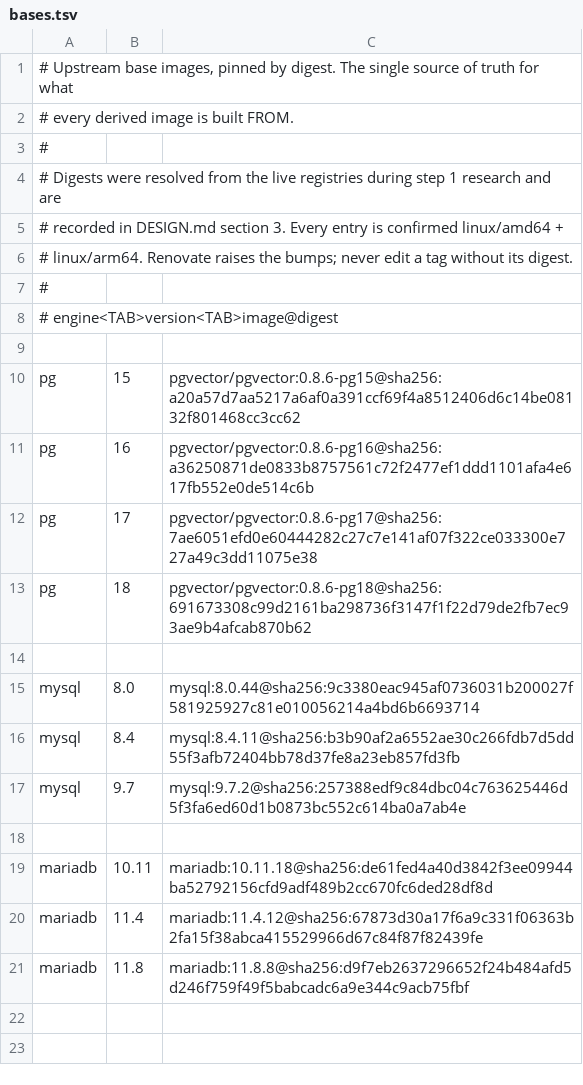
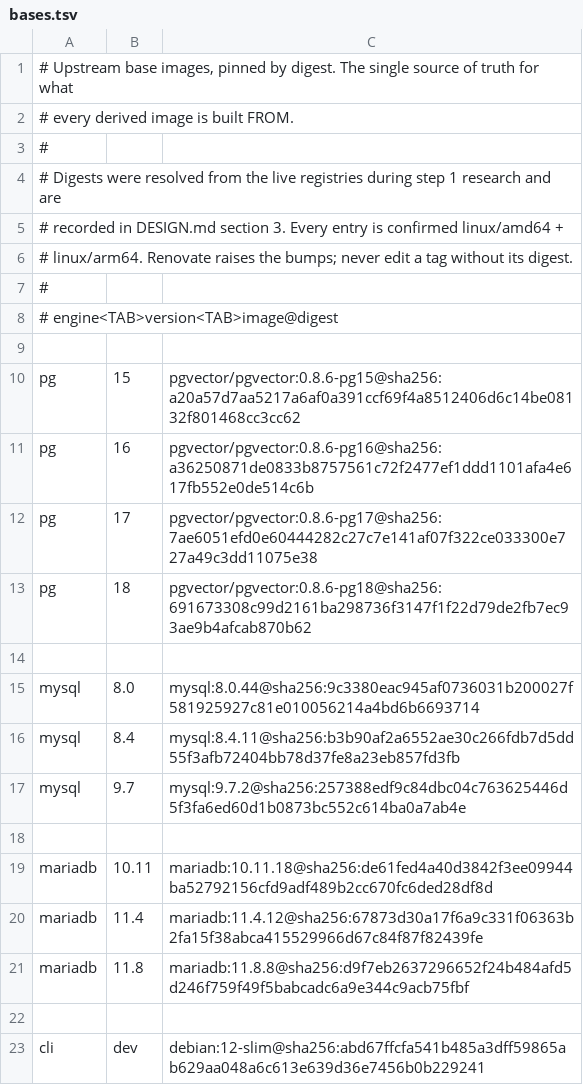
Before and after one commit to simtabi/multidb-server-docker, a TSV file: images/bases.tsv, drawn as a sheet; the diff names each change by its address in the sheet, - before the commit and + after, or states it on an @@ line.

Commit message:
phase 5: the db-toolkit-cli image
Tools without a server (SPEC decision 12): PostgreSQL 17 client from
PGDG so its major matches the engines, MySQL-family clients, zstd,
rclone, openssl and jq. Usable with no engine container running, which
is the point of it existing separately.

Runs as a non-root user so a mounted host directory is not written as
root, and its base joins images/bases.tsv like every other image rather
than staying a special case in the build scripts.

Debian's mariadb-client also provides the mysql and mysqldump names, so
one package covers both families. Those are MariaDB implementations,
which is fine interactively but is exactly why scheduled dumps do not
run from here: each backup sidecar uses its own engine's native tool.

Checks 07 and 23 green, putting the harness at 26 of 27. Only the
phase 7 HA check remains red.

```diff
--- a/images/bases.tsv
+++ b/images/bases.tsv
+row 22: (empty)
+row 23: cli | dev | debian:12-slim@sha256:abd67ffcfa541b485a3dff59865ab629aa048a6c613e639d36e7456b0b229241
```
Also changed, not shown: 4 other files.
